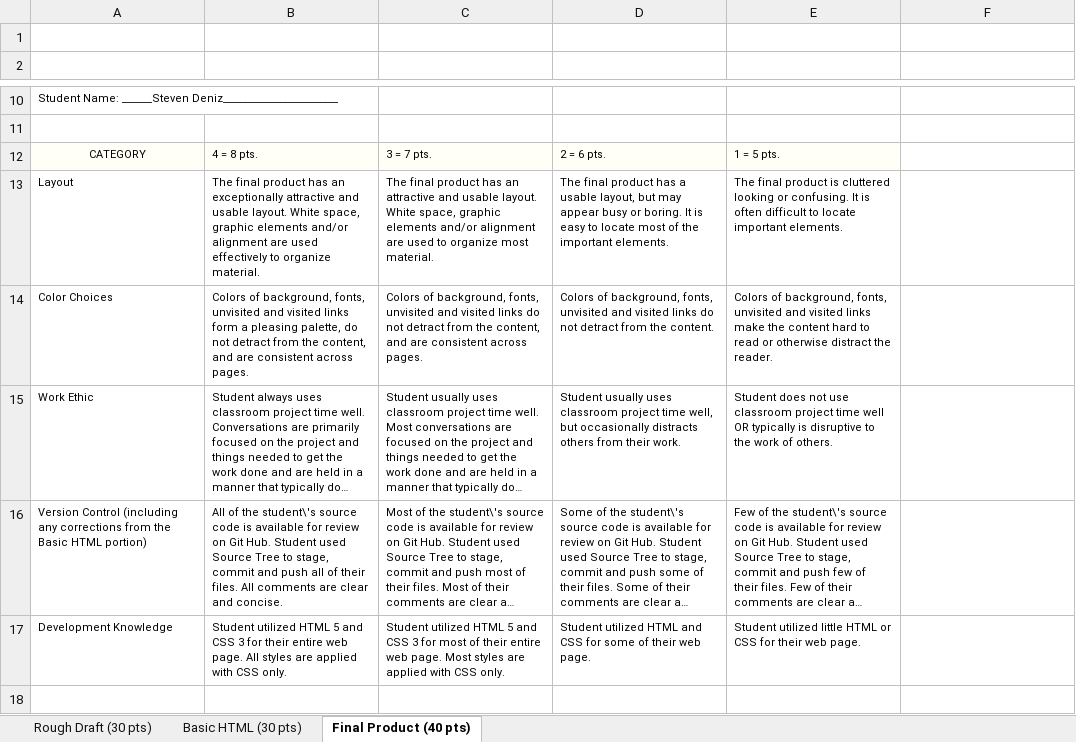
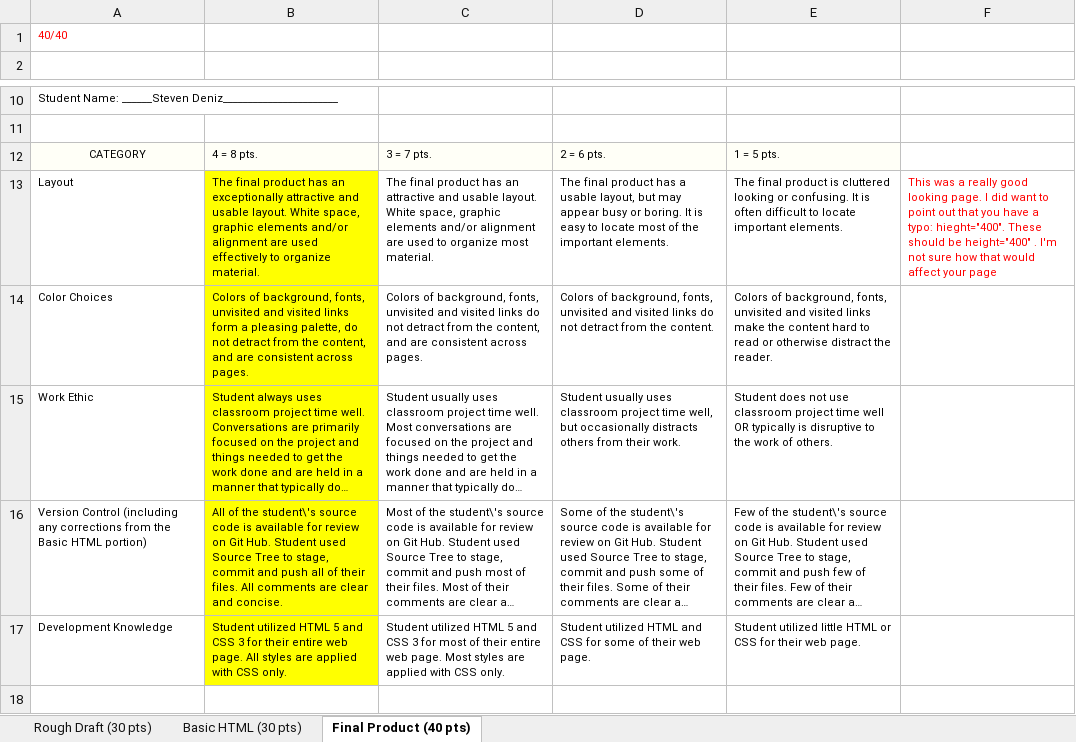
Before and after one commit to StevenDeniz/History-of-Gaming, an Excel workbook: Project1Rubric_Deniz.xlsx, sheet Final Product (40 pts), drawn as a sheet; only a part is shown, gaps mark what is left out; long unchanged cells end in …; values as stored, in another font and other column widths than the file's, no borders; the diff names each change by its address in the sheet, - before the commit and + after, or states it on an @@ line.

Commit message:
Added final rubric

```diff
--- a/Project1Rubric_Deniz.xlsx (sheet Final Product (40 pts))
+++ b/Project1Rubric_Deniz.xlsx (sheet Final Product (40 pts))
-A1: (empty)
+A1: 40/40
-B13:B17 fill: none
+B13:B17 fill: #FFFF00
-F13: (empty)
+F13: This was a really good looking page. I did want to point out that you have a typo: hieght="400". These should be height="400" . I'm not sure how that would affect your page
```
